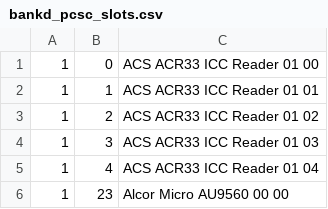
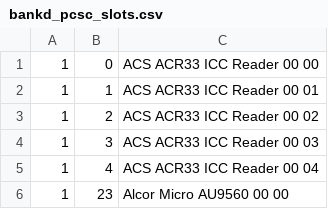
Before and after one commit to osmocom/osmo-remsim, a CSV file: src/bankd_pcsc_slots.csv, drawn as a sheet.

Commit message:
bankd: Move all PC/SC specific code to bankd_pcsc
Change-Id: I435b42982b54d74447c435dcefa26d1e317d15e0

```diff
--- a/src/bankd_pcsc_slots.csv
+++ b/src/bankd_pcsc_slots.csv
@@ -1,6 +1,6 @@
-"1","0","ACS ACR33 ICC Reader 01 00"
-"1","1","ACS ACR33 ICC Reader 01 01"
-"1","2","ACS ACR33 ICC Reader 01 02"
-"1","3","ACS ACR33 ICC Reader 01 03"
-"1","4","ACS ACR33 ICC Reader 01 04"
+"1","0","ACS ACR33 ICC Reader 00 00"
+"1","1","ACS ACR33 ICC Reader 00 01"
+"1","2","ACS ACR33 ICC Reader 00 02"
+"1","3","ACS ACR33 ICC Reader 00 03"
+"1","4","ACS ACR33 ICC Reader 00 04"
 "1","23","Alcor Micro AU9560 00 00"
```
Also changed, not shown: 3 other files.
